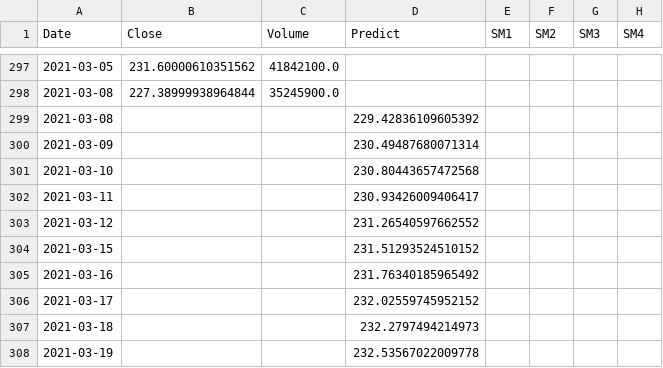
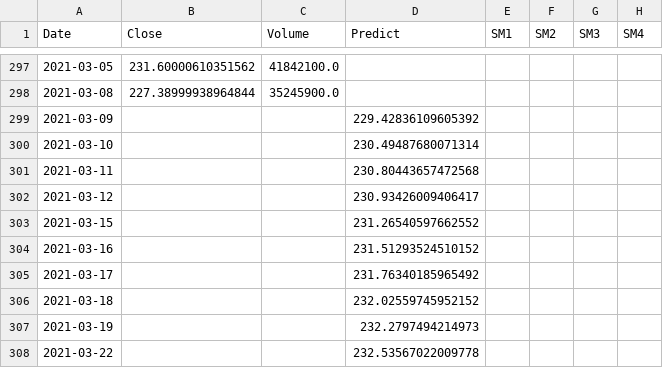
Before and after one commit to CCC-GH/FinalProject-Stock, a CSV file: output/combinedDF.csv, drawn as a sheet; only a part is shown, gaps mark what is left out.

```diff
--- a/output/combinedDF.csv
+++ b/output/combinedDF.csv
@@ -298,11 +298,11 @@ Date,Close,Volume,Predict,SM1,SM2,SM3,SM4
 2021-03-08,227.38999938964844,35245900.0,,,,,
-2021-03-08,,,229.42836109605392,,,,
-2021-03-09,,,230.49487680071314,,,,
-2021-03-10,,,230.80443657472568,,,,
-2021-03-11,,,230.93426009406417,,,,
-2021-03-12,,,231.26540597662552,,,,
-2021-03-15,,,231.51293524510152,,,,
-2021-03-16,,,231.76340185965492,,,,
-2021-03-17,,,232.02559745952152,,,,
-2021-03-18,,,232.2797494214973,,,,
-2021-03-19,,,232.53567022009778,,,,
+2021-03-09,,,229.42836109605392,,,,
+2021-03-10,,,230.49487680071314,,,,
+2021-03-11,,,230.80443657472568,,,,
+2021-03-12,,,230.93426009406417,,,,
+2021-03-15,,,231.26540597662552,,,,
+2021-03-16,,,231.51293524510152,,,,
+2021-03-17,,,231.76340185965492,,,,
+2021-03-18,,,232.02559745952152,,,,
+2021-03-19,,,232.2797494214973,,,,
+2021-03-22,,,232.53567022009778,,,,
```
Also changed, not shown: 27 other files.
